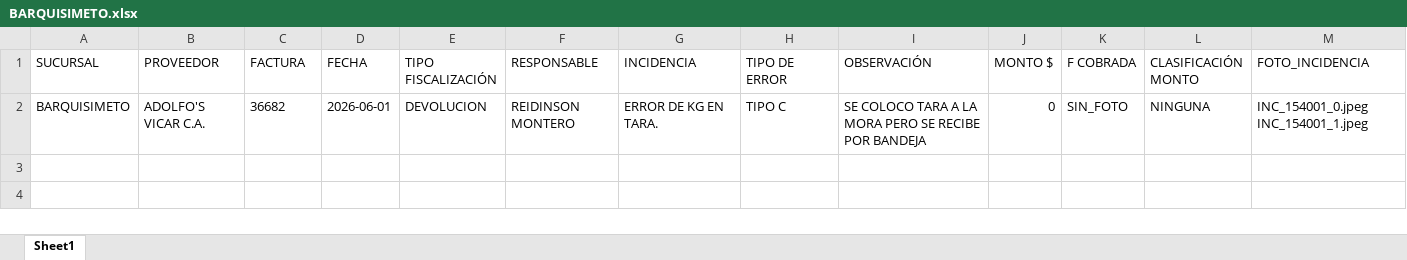
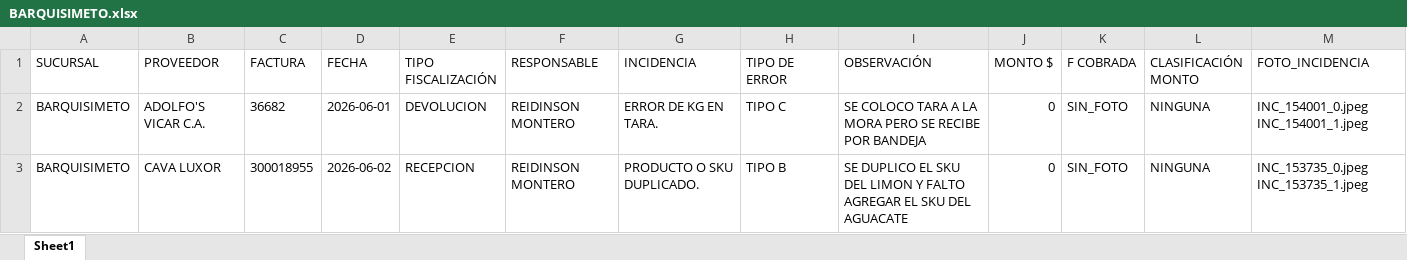
Before and after one commit to monitoreocmi/FISCALIZACION, an Excel workbook: cuadros/JUNIO/BARQUISIMETO.xlsx, sheet Sheet1, drawn as a sheet; only a part is shown; values as stored, in another font and other column widths than the file's, no borders; rows hold the shown columns only; the diff names each change by its address in the sheet, - before the commit and + after, or states it on an @@ line.

```diff
--- a/cuadros/JUNIO/BARQUISIMETO.xlsx (sheet Sheet1)
+++ b/cuadros/JUNIO/BARQUISIMETO.xlsx (sheet Sheet1)
+row 3: BARQUISIMETO | CAVA LUXOR | 300018955 | 2026-06-02 | RECEPCION | REIDINSON MONTERO | PRODUCTO O SKU DUPLICADO. | TIPO B | SE DUPLICO EL SKU DEL LIMON Y FALTO AGREGAR EL SKU DEL AGUACATE | 0 | SIN_FOTO | NINGUNA | INC_153735_0.jpeg INC_153735_1.jpeg
```
Also changed, not shown: cuadros/ABRIL/ABRIL_BARQUISIMETO_CASTAÑO.xlsx, cuadros/ABRIL/ABRIL_BOSQUE_NAGUANAGUA_TUCACAS.xlsx, 47 other files.
